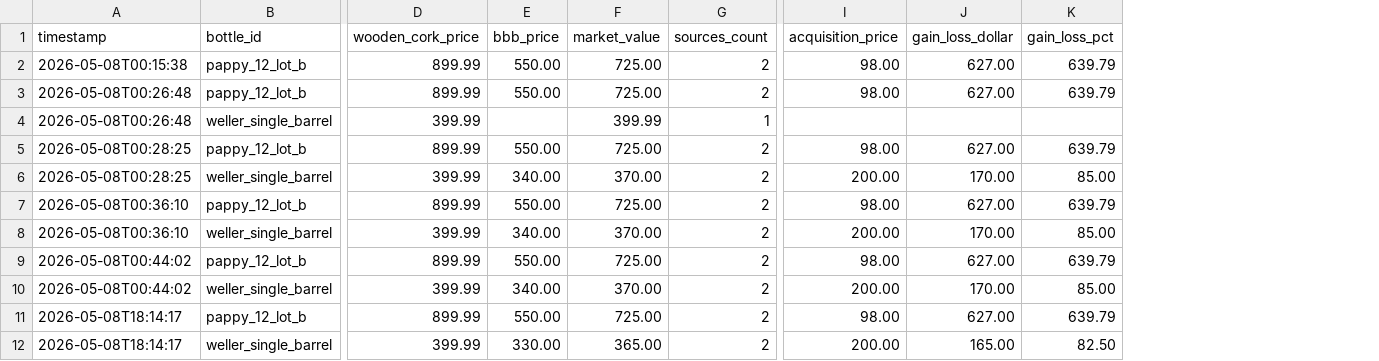
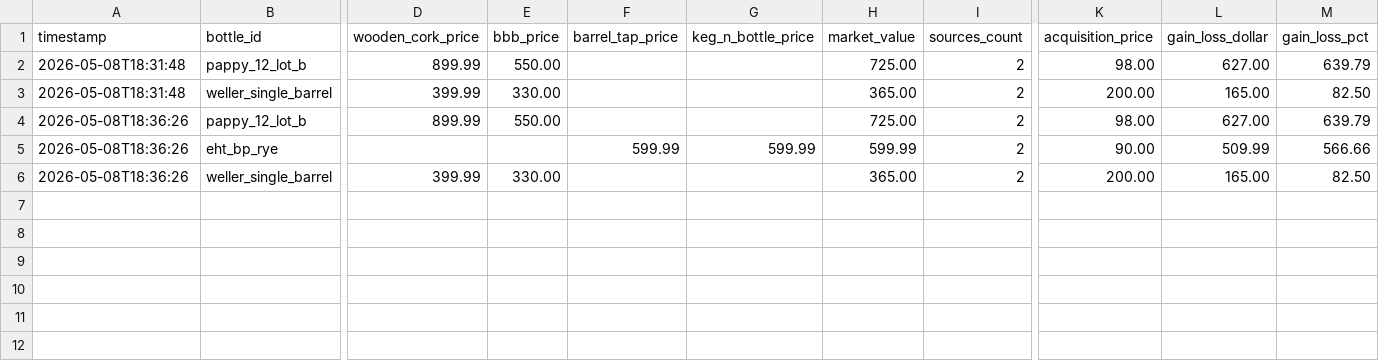
Before and after one commit to itsthetaylor/bourbon-hunter, a CSV file: data/price_history.csv, drawn as a sheet; only a part is shown, gaps mark what is left out; removed rows and columns are numbered as before the commit, all else as after; rows hold the shown columns only; the diff names each change by its address in the sheet, - before the commit and + after, or states it on an @@ line.

Commit message:
Add Barrel Tap and Keg N Bottle scrapers; track EHT BP Rye fully

```diff
--- a/data/price_history.csv
+++ b/data/price_history.csv
+column F (barrel_tap_price), empty
+column G (keg_n_bottle_price), empty
-A2 (timestamp): 2026-05-08T00:15:38
+A2 (timestamp): 2026-05-08T18:31:48
-row 3: 2026-05-08T00:26:48 | pappy_12_lot_b | 899.99 | 550.00 | 725.00 | 2 | 98.00 | 627.00 | 639.79
-row 4: 2026-05-08T00:26:48 | weller_single_barrel | 399.99 |  | 399.99 | 1
-row 5: 2026-05-08T00:28:25 | pappy_12_lot_b | 899.99 | 550.00 | 725.00 | 2 | 98.00 | 627.00 | 639.79
-A3 (timestamp): 2026-05-08T00:28:25
+A3 (timestamp): 2026-05-08T18:31:48
-E3 (bbb_price): 340.00
+E3 (bbb_price): 330.00
-H3 (market_value): 370.00
+H3 (market_value): 365.00
-L3 (gain_loss_dollar): 170.00
+L3 (gain_loss_dollar): 165.00
-M3 (gain_loss_pct): 85.00
+M3 (gain_loss_pct): 82.50
-A4 (timestamp): 2026-05-08T00:36:10
+A4 (timestamp): 2026-05-08T18:36:26
-row 8: 2026-05-08T00:36:10 | weller_single_barrel | 399.99 | 340.00 | 370.00 | 2 | 200.00 | 170.00 | 85.00
-row 9: 2026-05-08T00:44:02 | pappy_12_lot_b | 899.99 | 550.00 | 725.00 | 2 | 98.00 | 627.00 | 639.79
-row 10: 2026-05-08T00:44:02 | weller_single_barrel | 399.99 | 340.00 | 370.00 | 2 | 200.00 | 170.00 | 85.00
-row 11: 2026-05-08T18:14:17 | pappy_12_lot_b | 899.99 | 550.00 | 725.00 | 2 | 98.00 | 627.00 | 639.79
+row 5: 2026-05-08T18:36:26 | eht_bp_rye |  |  | 599.99 | 599.99 | 599.99 | 2 | 90.00 | 509.99 | 566.66
-A6 (timestamp): 2026-05-08T18:14:17
+A6 (timestamp): 2026-05-08T18:36:26
```
Also changed, not shown: data/bottles.csv, 1 other file.
